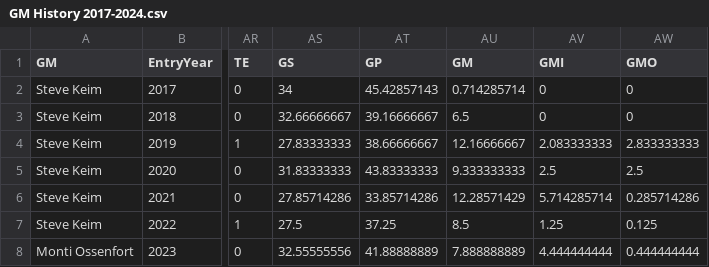
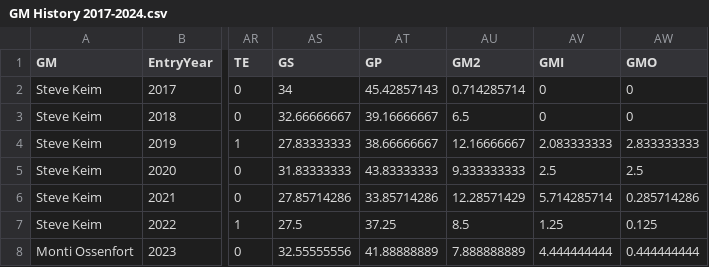
Before and after one commit to temmeusc/GMCluster, a CSV file: GM History 2017-2024.csv, drawn as a sheet; only a part is shown, gaps mark what is left out; the diff names each change by its address in the sheet, - before the commit and + after, or states it on an @@ line.

Commit message:
Update GM History 2017-2024.csv

```diff
--- a/GM History 2017-2024.csv
+++ b/GM History 2017-2024.csv
-AU1: GM
+AU1: GM2
```
